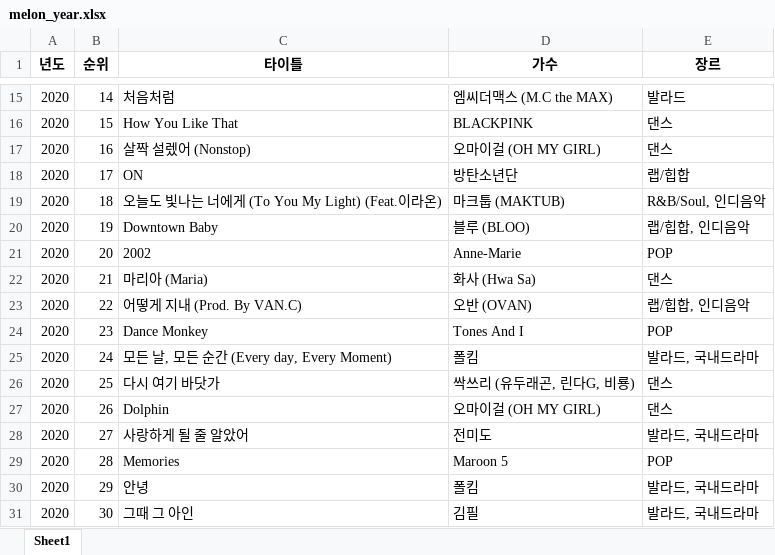
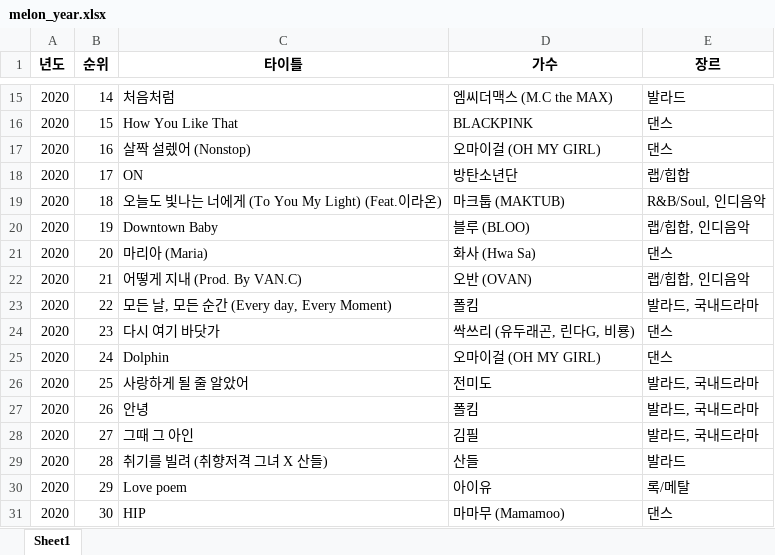
Before and after one commit to sumynn/Project1_Data-Visualization, an Excel workbook: 01.Web_Crawling/data/melon_year.xlsx, sheet Sheet1, drawn as a sheet; only a part is shown, gaps mark what is left out; values as stored, in another font and other column widths than the file's, no borders; the diff covers the shown part only; the diff names each change by its address in the sheet, - before the commit and + after, or states it on an @@ line.

```diff
--- a/01.Web_Crawling/data/melon_year.xlsx (sheet Sheet1)
+++ b/01.Web_Crawling/data/melon_year.xlsx (sheet Sheet1)
-C21 (타이틀): 2002
+C21 (타이틀): 마리아 (Maria)
-D21 (가수): Anne-Marie
+D21 (가수): 화사 (Hwa Sa)
-E21 (장르): POP
+E21 (장르): 댄스
-C22 (타이틀): 마리아 (Maria)
+C22 (타이틀): 어떻게 지내 (Prod. By VAN.C)
-D22 (가수): 화사 (Hwa Sa)
+D22 (가수): 오반 (OVAN)
-E22 (장르): 댄스
+E22 (장르): 랩/힙합, 인디음악
-C23 (타이틀): 어떻게 지내 (Prod. By VAN.C)
+C23 (타이틀): 모든 날, 모든 순간 (Every day, Every Moment)
-D23 (가수): 오반 (OVAN)
+D23 (가수): 폴킴
-E23 (장르): 랩/힙합, 인디음악
+E23 (장르): 발라드, 국내드라마
-C24 (타이틀): Dance Monkey
+C24 (타이틀): 다시 여기 바닷가
-D24 (가수): Tones And I
+D24 (가수): 싹쓰리 (유두래곤, 린다G, 비룡)
-E24 (장르): POP
+E24 (장르): 댄스
-C25 (타이틀): 모든 날, 모든 순간 (Every day, Every Moment)
+C25 (타이틀): Dolphin
-D25 (가수): 폴킴
+D25 (가수): 오마이걸 (OH MY GIRL)
-E25 (장르): 발라드, 국내드라마
+E25 (장르): 댄스
-C26 (타이틀): 다시 여기 바닷가
+C26 (타이틀): 사랑하게 될 줄 알았어
-D26 (가수): 싹쓰리 (유두래곤, 린다G, 비룡)
+D26 (가수): 전미도
-E26:E27 (장르): 댄스
+E26:E27 (장르): 발라드, 국내드라마
-C27 (타이틀): Dolphin
+C27 (타이틀): 안녕
-D27 (가수): 오마이걸 (OH MY GIRL)
+D27 (가수): 폴킴
-C28 (타이틀): 사랑하게 될 줄 알았어
+C28 (타이틀): 그때 그 아인
-D28 (가수): 전미도
+D28 (가수): 김필
-C29 (타이틀): Memories
+C29 (타이틀): 취기를 빌려 (취향저격 그녀 X 산들)
-D29 (가수): Maroon 5
+D29 (가수): 산들
-E29 (장르): POP
+E29 (장르): 발라드
-C30 (타이틀): 안녕
+C30 (타이틀): Love poem
-D30 (가수): 폴킴
+D30 (가수): 아이유
-E30 (장르): 발라드, 국내드라마
+E30 (장르): 록/메탈
-C31 (타이틀): 그때 그 아인
+C31 (타이틀): HIP
-D31 (가수): 김필
+D31 (가수): 마마무 (Mamamoo)
-E31 (장르): 발라드, 국내드라마
+E31 (장르): 댄스
```
Also changed, not shown: 995 edited cells elsewhere in this sheet, 01.Web_Crawling/data/2017_year.xlsx, 01.Web_Crawling/data/2018_year.xlsx, 2 other files.
